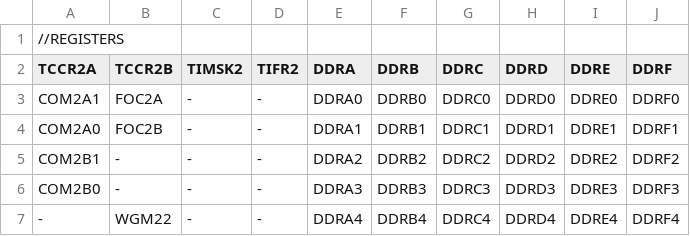
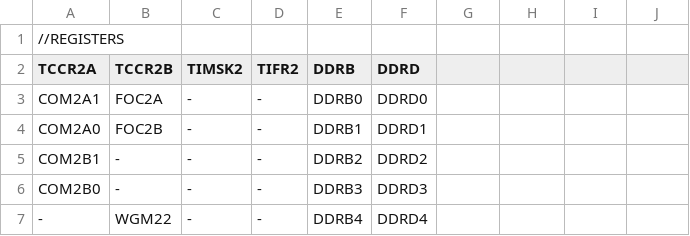
Before and after one commit to dbuezas/arduino-web-timers, a TSV file: src/data/atmega328p/timer2.tsv, drawn as a sheet; only a part is shown; the diff covers the shown part only.

```diff
--- a/src/data/atmega328p/timer2.tsv
+++ b/src/data/atmega328p/timer2.tsv
@@ -2,6 +2,6 @@
-TCCR2A	TCCR2B	TIMSK2	TIFR2	DDRA	DDRB	DDRC	DDRD	DDRE	DDRF		
-COM2A1	FOC2A	-	-	DDRA0	DDRB0	DDRC0	DDRD0	DDRE0	DDRF0		
-COM2A0	FOC2B	-	-	DDRA1	DDRB1	DDRC1	DDRD1	DDRE1	DDRF1		
-COM2B1	-	-	-	DDRA2	DDRB2	DDRC2	DDRD2	DDRE2	DDRF2		
-COM2B0	-	-	-	DDRA3	DDRB3	DDRC3	DDRD3	DDRE3	DDRF3		
--	WGM22	-	-	DDRA4	DDRB4	DDRC4	DDRD4	DDRE4	DDRF4		
+TCCR2A	TCCR2B	TIMSK2	TIFR2	DDRB	DDRD		
+COM2A1	FOC2A	-	-	DDRB0	DDRD0		
+COM2A0	FOC2B	-	-	DDRB1	DDRD1		
+COM2B1	-	-	-	DDRB2	DDRD2		
+COM2B0	-	-	-	DDRB3	DDRD3		
+-	WGM22	-	-	DDRB4	DDRD4		
```
Also changed, not shown: 18 edited cells elsewhere in this file, src/data/atmega328p/timer0.tsv, src/data/atmega328p/timer1.tsv, 4 other files.
